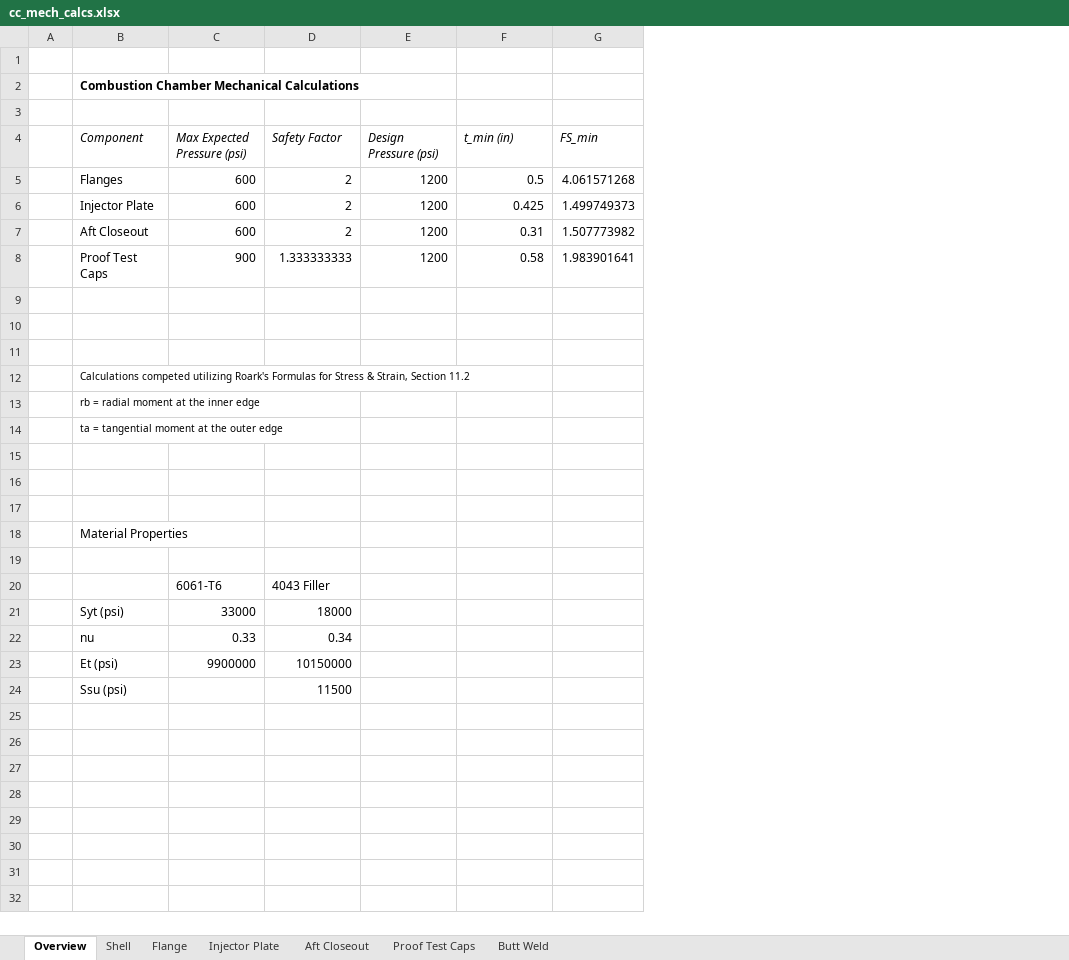
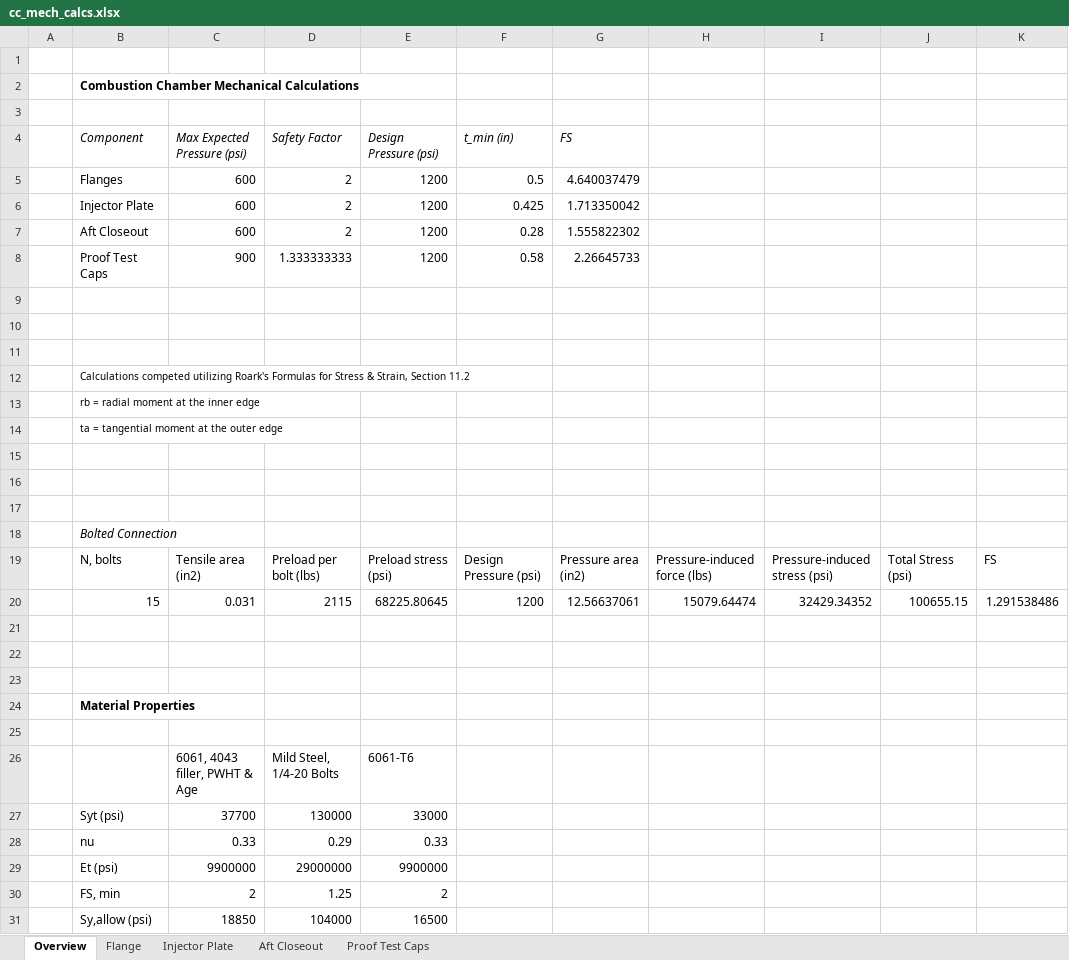
Before and after one commit to AstroJays-Hopkins/Propulsion, an Excel workbook: cc_mech_calcs.xlsx, sheet Overview, drawn as a sheet; values as stored, in another font and other column widths than the file's, no borders; removed rows and columns are numbered as before the commit, all else as after; the diff names each change by its address in the sheet, - before the commit and + after, or states it on an @@ line.

```diff
--- a/cc_mech_calcs.xlsx (sheet Overview)
+++ b/cc_mech_calcs.xlsx (sheet Overview)
-sheet tab: Shell
-sheet tab: Butt Weld
-column G (FS_min), rows 5-8: 4.061571268 | 1.499749373 | 1.507773982 | 1.983901641
+column G (FS), rows 5-8: 4.640037479 | 1.713350042 | 1.555822302 | 2.26645733
+column H, empty
+column I, empty
+column J, empty
+column K, empty
-F7 (t_min (in)): 0.31
+F7 (t_min (in)): 0.28
+row 18:  | Bolted Connection
+row 19:  | N, bolts | Tensile area (in2) | Preload per bolt (lbs) | Preload stress (psi) | Design Pressure (psi) | Pressure area (in2) | Pressure-induced force (lbs) | Pressure-induced stress (psi) | Total Stress (psi) | FS
+row 20:  | 15 | 0.031 | 2115 | 68225.80645 | 1200 | 12.56637061 | 15079.64474 | 32429.34352 | 100655.15 | 1.291538486
+row 21: (empty)
+row 22: (empty)
+row 23: (empty)
-B24 bold: off
+B24 bold: on
-row 20:  |  | 6061-T6 | 4043 Filler
-row 21:  | Syt (psi) | 33000 | 18000
-row 22:  | nu | 0.33 | 0.34
-row 23:  | Et (psi) | 9900000 | 10150000
-row 24:  | Ssu (psi) |  | 11500
+row 26:  |  | 6061, 4043 filler, PWHT & Age | Mild Steel, 1/4-20 Bolts | 6061-T6
+row 27:  | Syt (psi) | 37700 | 130000 | 33000
+row 28:  | nu | 0.33 | 0.29 | 0.33
+row 29:  | Et (psi) | 9900000 | 29000000 | 9900000
+row 30:  | FS, min | 2 | 1.25 | 2
+row 31:  | Sy,allow (psi) | 18850 | 104000 | 16500
```
Also changed, not shown: sheet Flange, sheet Aft Closeout, sheet Proof Test Caps, sheet Injector Plate, formulas that keep their value, charts or pictures, 4 other files.
